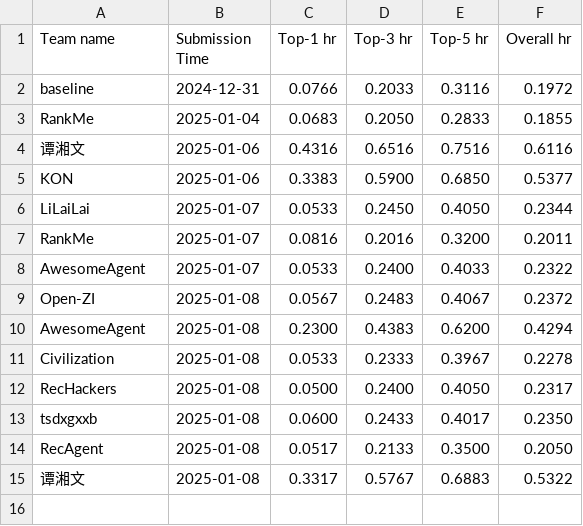
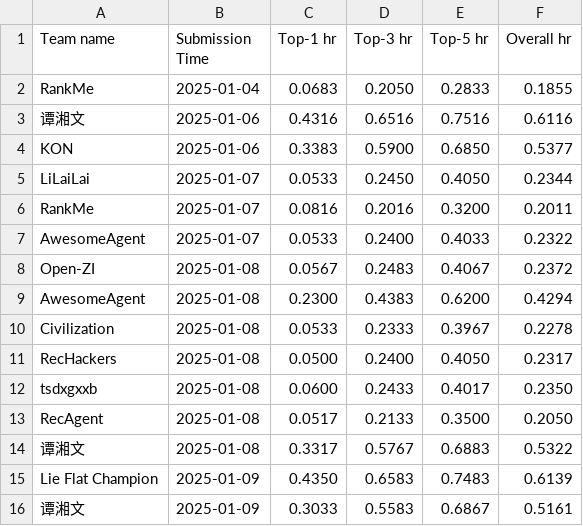
Before and after one commit to yeon-ee/AgentSocietyChallenge, a CSV file: docs/assets/data/recommendation_leaderboard.csv, drawn as a sheet; removed rows and columns are numbered as before the commit, all else as after; the diff names each change by its address in the sheet, - before the commit and + after, or states it on an @@ line.

```diff
--- a/docs/assets/data/recommendation_leaderboard.csv
+++ b/docs/assets/data/recommendation_leaderboard.csv
-row 2: baseline | 2024-12-31 | 0.0766 | 0.2033 | 0.3116 | 0.1972
+row 15: Lie Flat Champion | 2025-01-09 | 0.4350 | 0.6583 | 0.7483 | 0.6139
+row 16: 谭湘文 | 2025-01-09 | 0.3033 | 0.5583 | 0.6867 | 0.5161
```
Also changed, not shown: docs/assets/data/behavior_leaderboard.csv, 1 other file.
